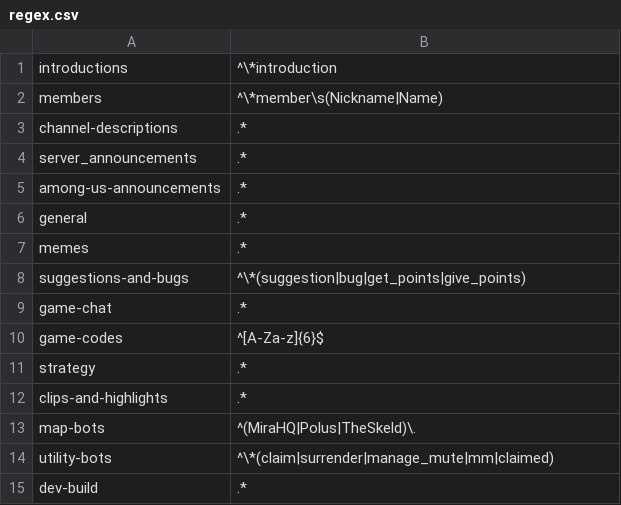
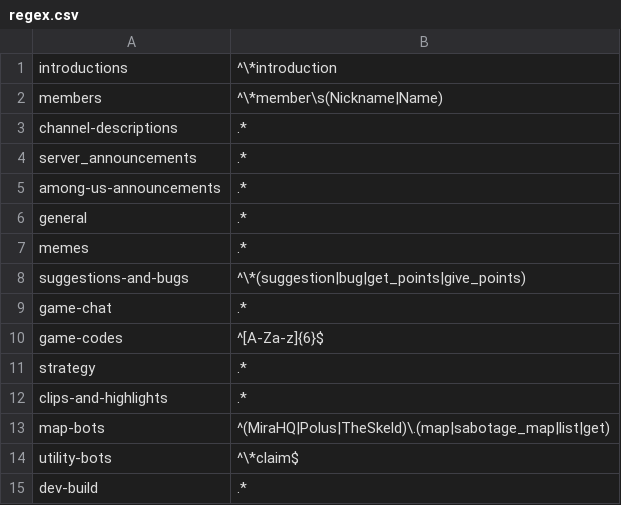
Before and after one commit to JLpython-py/AmongUs-UtilityBot, a CSV file: data/regex.csv, drawn as a sheet.

Commit message:
Updated message regular expression filters

```diff
--- a/data/regex.csv
+++ b/data/regex.csv
@@ -12,4 +12,4 @@ strategy	.*
 clips-and-highlights	.*
-map-bots	^(MiraHQ|Polus|TheSkeld)\.
-utility-bots	^\*(claim|surrender|manage_mute|mm|claimed)
+map-bots	^(MiraHQ|Polus|TheSkeld)\.(map|sabotage_map|list|get)
+utility-bots	^\*claim$
 dev-build	.*
```
